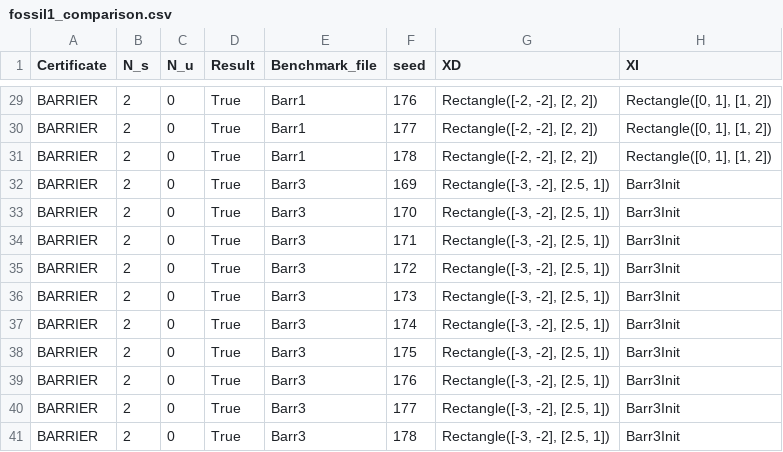
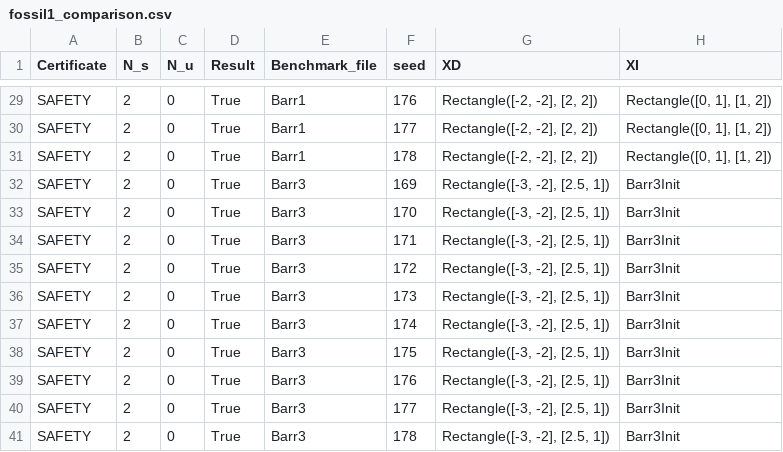
Before and after one commit to oxford-oxcav/fossil, a CSV file: fossil1_comparison.csv, drawn as a sheet; only a part is shown, gaps mark what is left out; the diff covers the shown part only; the diff names each change by its address in the sheet, - before the commit and + after, or states it on an @@ line.

```diff
--- a/fossil1_comparison.csv
+++ b/fossil1_comparison.csv
-A29:A41 (Certificate): BARRIER
+A29:A41 (Certificate): SAFETY
```
Also changed, not shown: 27 edited cells elsewhere in this file, 27 other files.
